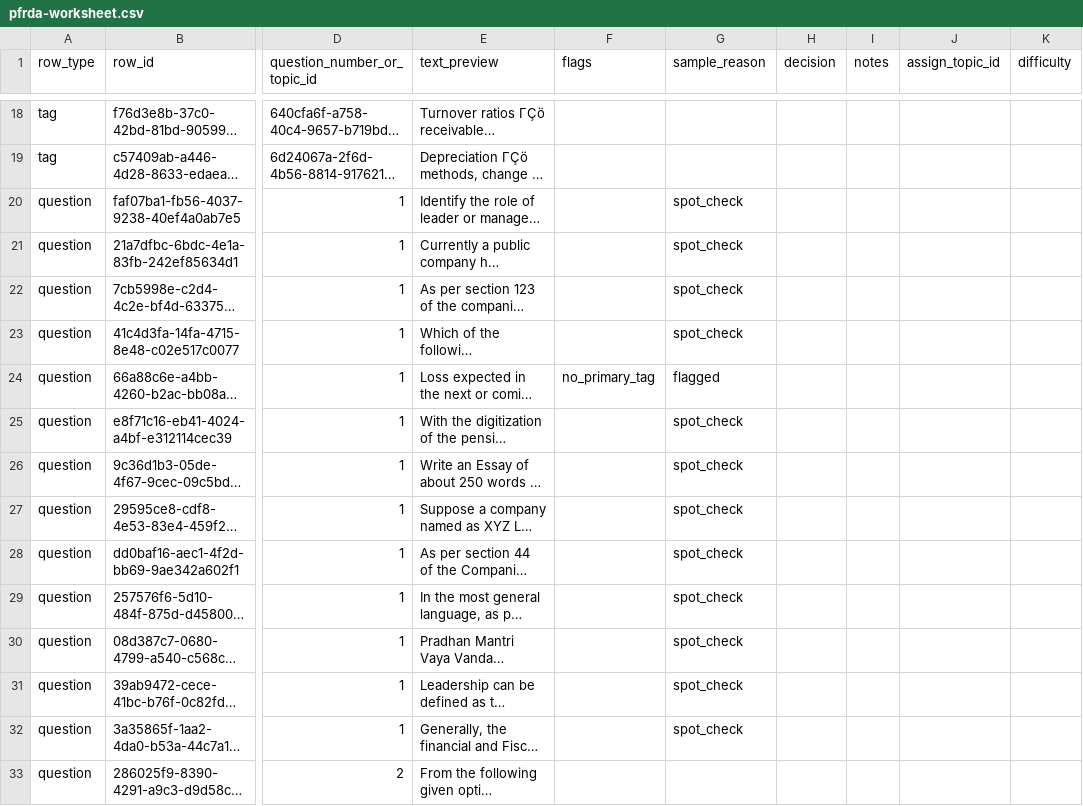
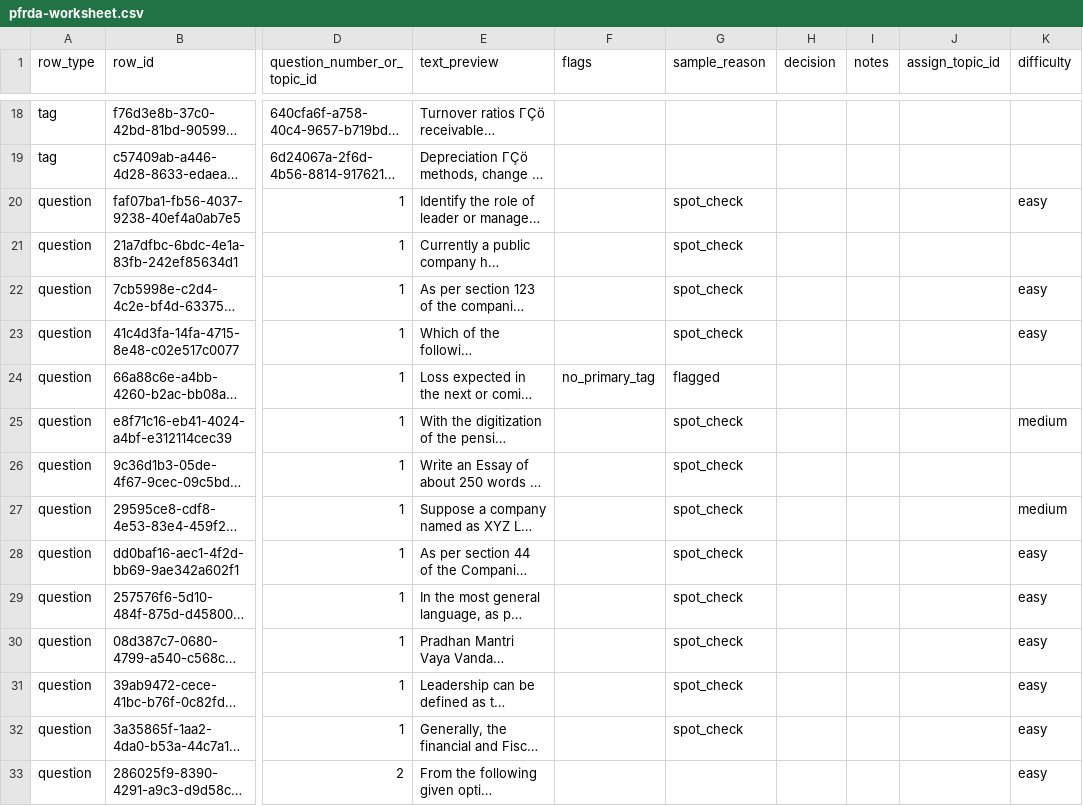
Before and after one commit to johnefficacy-crypto/ccp-mainbuild-v1, a CSV file: workbench/pfrda-worksheet.csv, drawn as a sheet; only a part is shown, gaps mark what is left out; long unchanged cells end in …; the diff covers the shown part only; the diff names each change by its address in the sheet, - before the commit and + after, or states it on an @@ line.

```diff
--- a/workbench/pfrda-worksheet.csv
+++ b/workbench/pfrda-worksheet.csv
-K20 (difficulty): (empty)
+K20 (difficulty): easy
-K22:K23 (difficulty): (empty)
+K22:K23 (difficulty): easy
-K25 (difficulty): (empty)
+K25 (difficulty): medium
-K27 (difficulty): (empty)
+K27 (difficulty): medium
-K28:K33 (difficulty): (empty)
+K28:K33 (difficulty): easy
```
Also changed, not shown: 131 edited cells elsewhere in this file, workbench/ifsca-worksheet.csv, workbench/sebi-worksheet.csv.
